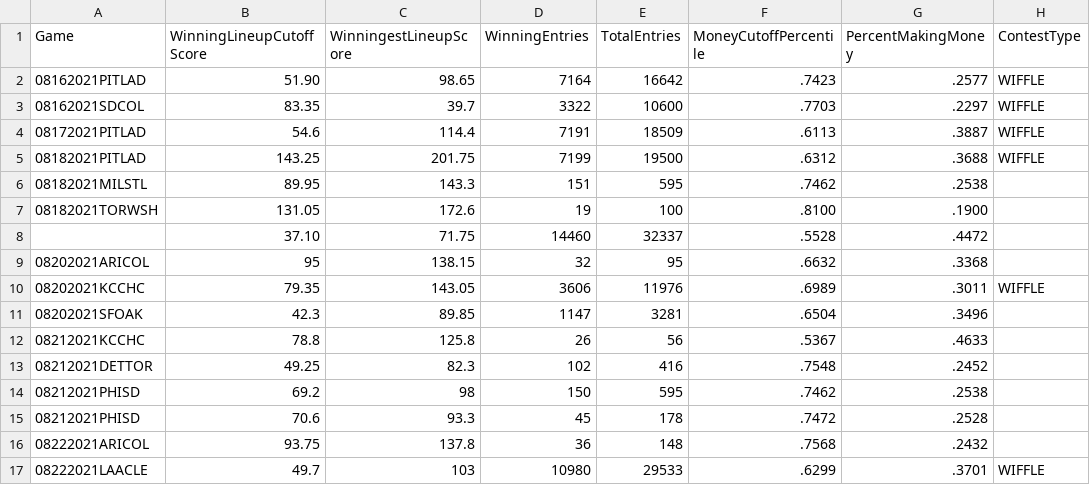
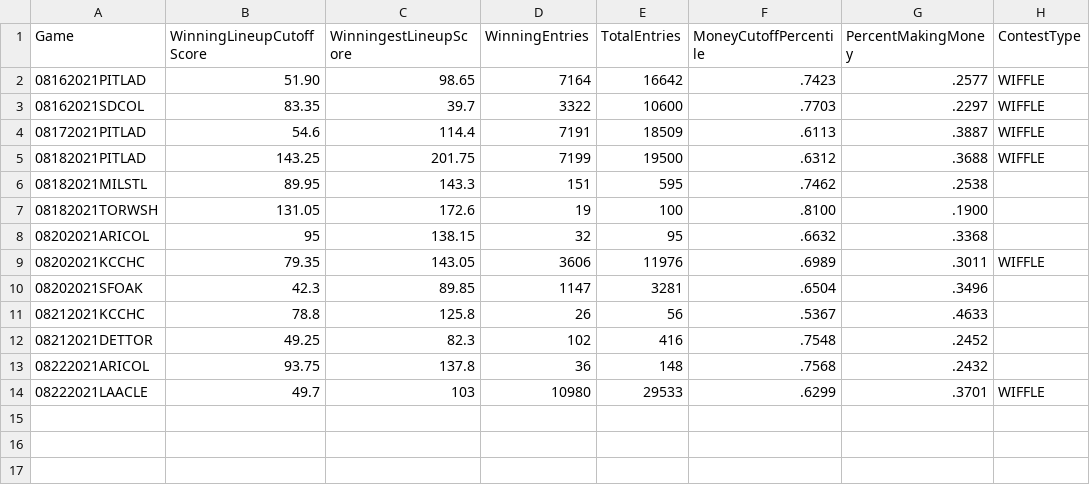
Before and after one commit to ssisk44/MLBDataScienceProject, a CSV file: FANDUEL/SingleGameDFS/FanDuelContestRecordKeeping.csv, drawn as a sheet; the diff names each change by its address in the sheet, - before the commit and + after, or states it on an @@ line.

```diff
--- a/FANDUEL/SingleGameDFS/FanDuelContestRecordKeeping.csv
+++ b/FANDUEL/SingleGameDFS/FanDuelContestRecordKeeping.csv
-row 8:  | 37.10 | 71.75 | 14460 | 32337 | .5528 | .4472
-row 14: 08212021PHISD | 69.2 | 98 | 150 | 595 | .7462 | .2538
-row 15: 08212021PHISD | 70.6 | 93.3 | 45 | 178 | .7472 | .2528
```
Also changed, not shown: 4 other files.
